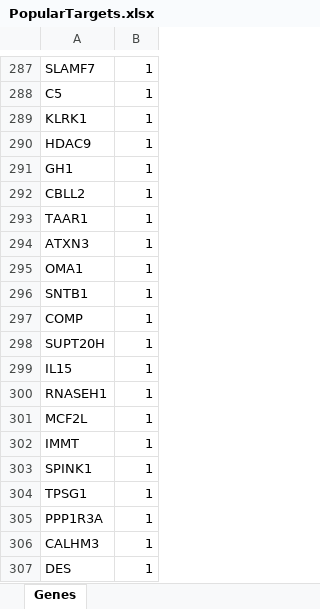
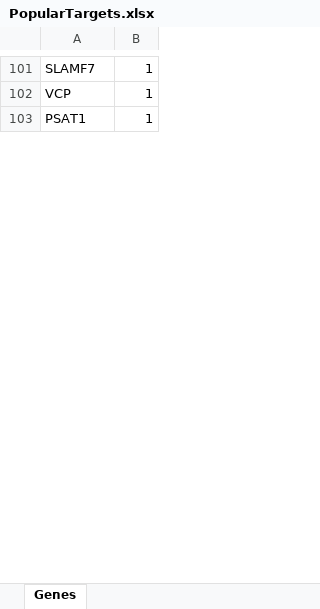
Before and after one commit to bernie-zhu/sparx, an Excel workbook: PopularTargets.xlsx, sheet Genes, drawn as a sheet; only a part is shown, gaps mark what is left out; values as stored, in another font and other column widths than the file's, no borders; removed rows and columns are numbered as before the commit, all else as after; the diff covers the shown part only; the diff names each change by its address in the sheet, - before the commit and + after, or states it on an @@ line.

Commit message:
Data Collection newest version - fixed bug

```diff
--- a/PopularTargets.xlsx (sheet Genes)
+++ b/PopularTargets.xlsx (sheet Genes)
-row 288: C5 | 1
-row 289: KLRK1 | 1
-row 290: HDAC9 | 1
-row 291: GH1 | 1
-row 292: CBLL2 | 1
-row 293: TAAR1 | 1
-row 294: ATXN3 | 1
-row 295: OMA1 | 1
-row 296: SNTB1 | 1
-A102: COMP
+A102: VCP
-row 298: SUPT20H | 1
-row 299: IL15 | 1
-row 300: RNASEH1 | 1
-row 301: MCF2L | 1
-row 302: IMMT | 1
-row 303: SPINK1 | 1
-A103: TPSG1
+A103: PSAT1
-row 305: PPP1R3A | 1
-row 306: CALHM3 | 1
-row 307: DES | 1
```
Also changed, not shown: other rows of this sheet, 5 other files.
